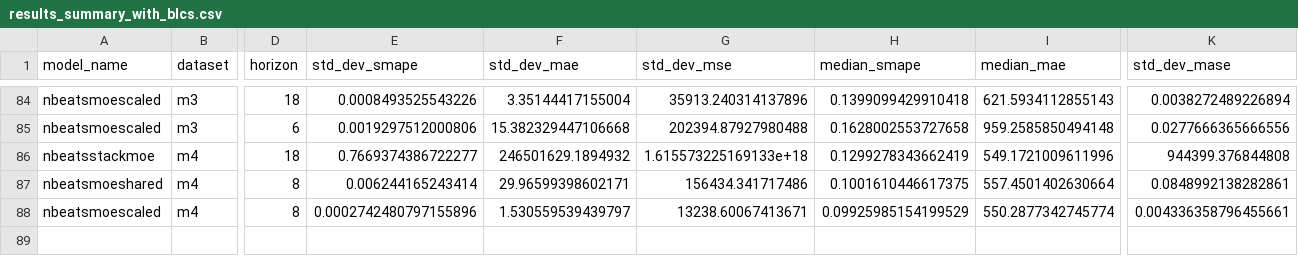
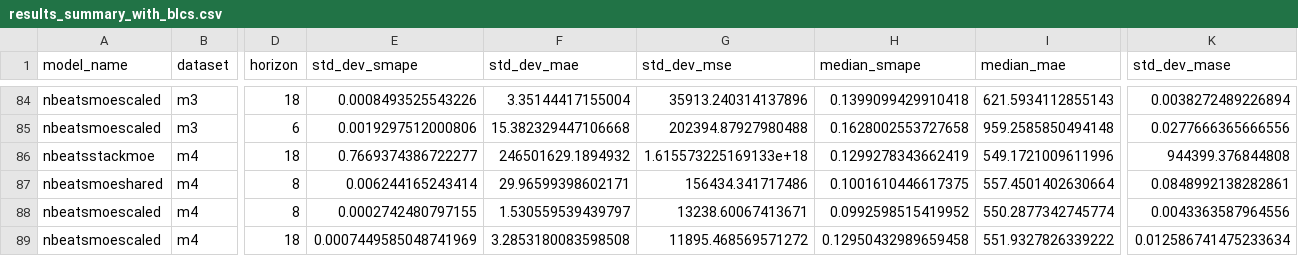
Before and after one commit to zaai-ai/mixture_of_experts_time_series, a CSV file: results_summary_with_blcs.csv, drawn as a sheet; only a part is shown, gaps mark what is left out; rows hold the shown columns only; the diff names each change by its address in the sheet, - before the commit and + after, or states it on an @@ line.

```diff
--- a/results_summary_with_blcs.csv
+++ b/results_summary_with_blcs.csv
-E88 (std_dev_smape): 0.0002742480797155896
+E88 (std_dev_smape): 0.0002742480797155
-H88 (median_smape): 0.09925985154199529
+H88 (median_smape): 0.0992598515419952
-K88 (std_dev_mase): 0.004336358796455661
+K88 (std_dev_mase): 0.0043363587964556
+row 89: nbeatsmoescaled | m4 | 18 | 0.0007449585048741969 | 3.2853180083598508 | 11895.468569571272 | 0.12950432989659458 | 551.9327826339222 | 0.012586741475233634
```
Also changed, not shown: results/all_results.csv, 3 other files.
